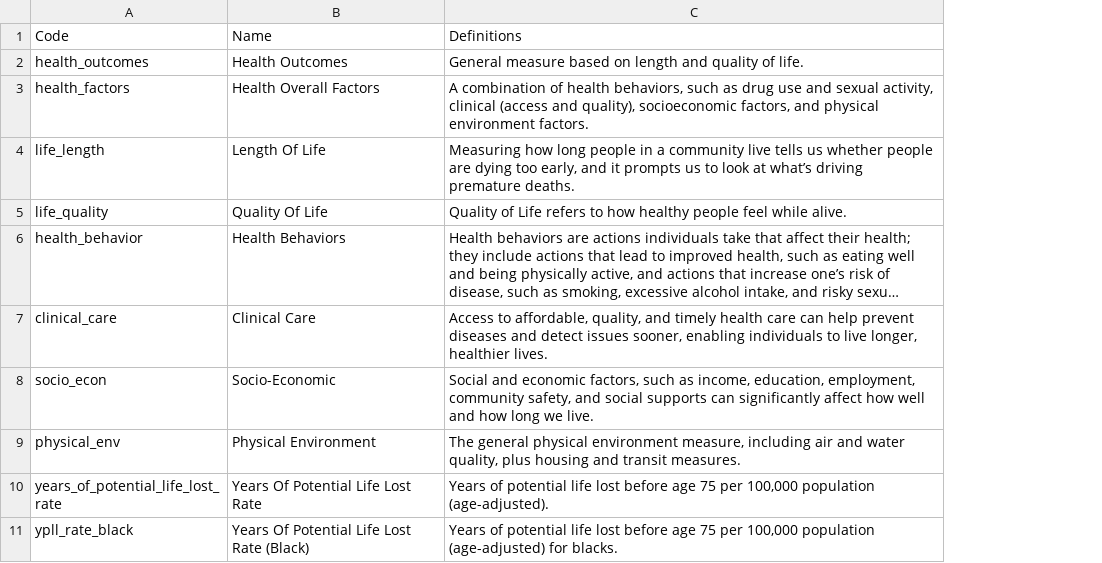
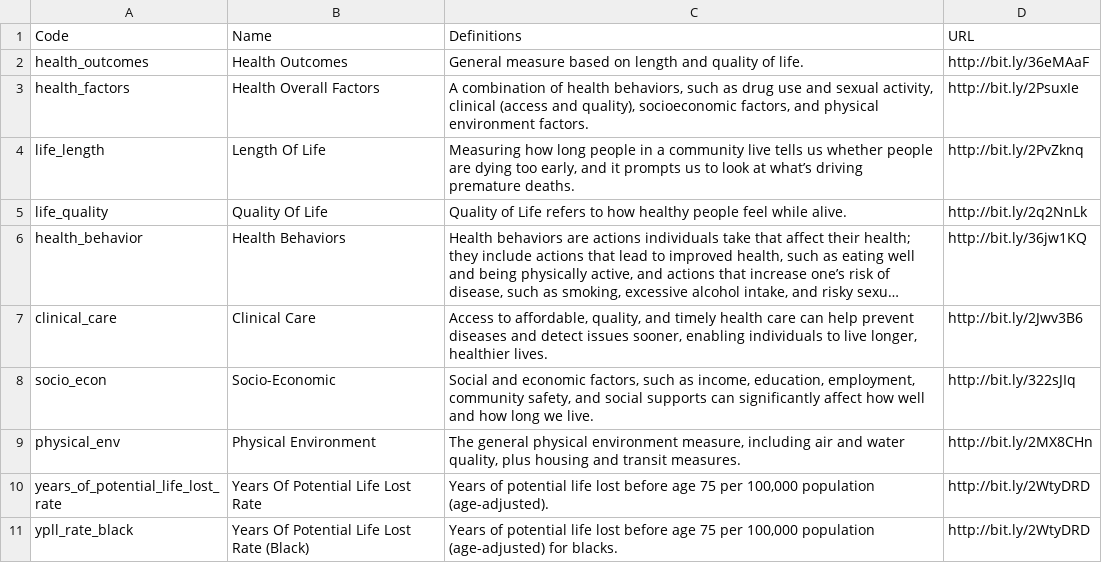
Before and after one commit to TheRensselaerIDEA/MortalityMinder, a CSV file: init/SocialDeterminants.csv, drawn as a sheet; only a part is shown; long unchanged cells end in …; the diff names each change by its address in the sheet, - before the commit and + after, or states it on an @@ line.

Commit message:
URL for Social Determinants

```diff
--- a/init/SocialDeterminants.csv
+++ b/init/SocialDeterminants.csv
+column D (URL), rows 2-11: http://bit.ly/36eMAaF | http://bit.ly/2PsuxIe | http://bit.ly/2PvZknq | http://bit.ly/2q2NnLk | http://bit.ly/36jw1KQ | http://bit.ly/2Jwv3B6 | http://bit.ly/322sJIq | http://bit.ly/2MX8CHn | http://bit.ly/2WtyDRD | http://bit.ly/2WtyDRD
```
Also changed, not shown: 1 other file.
